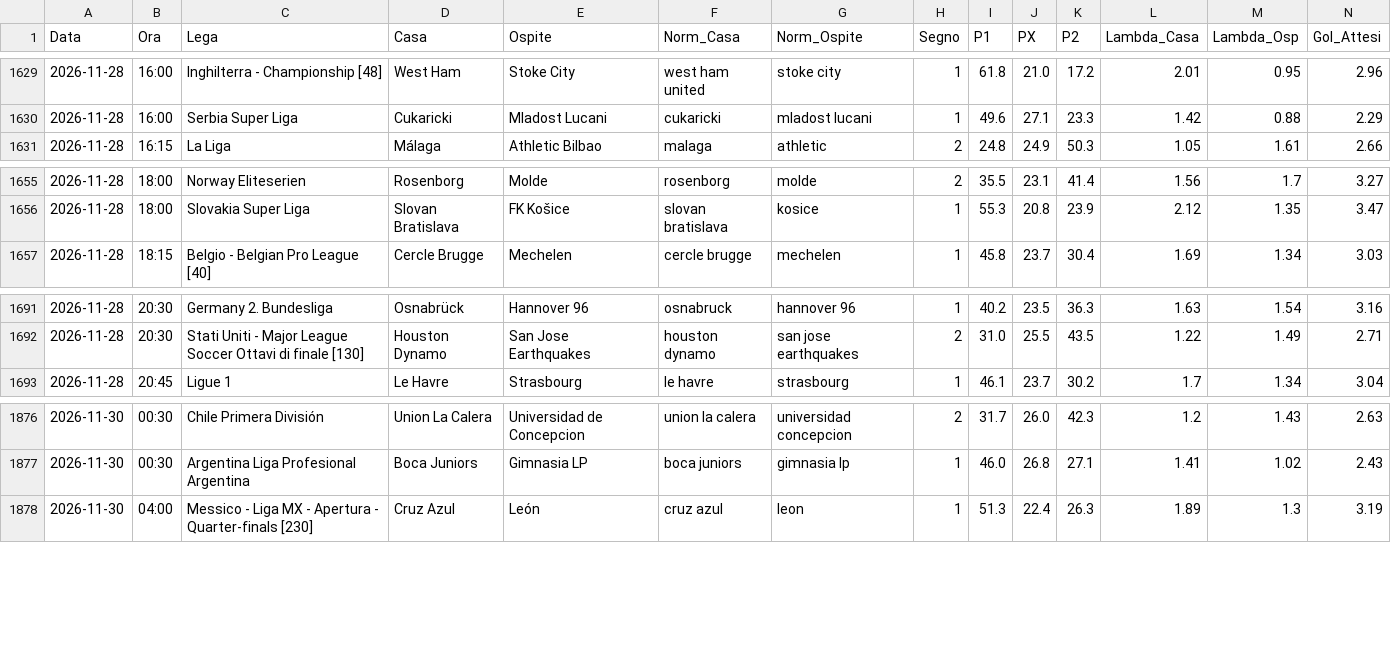
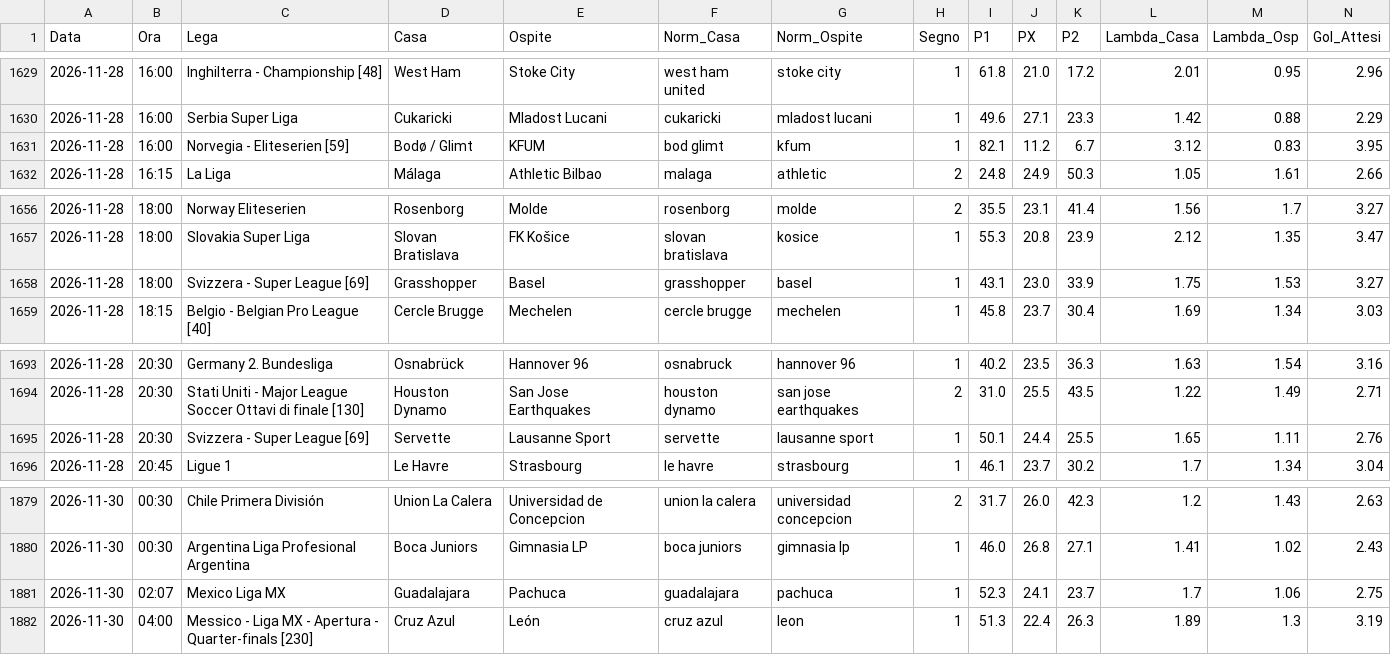
Before and after one commit to Caltiki/pronostici-repo, a CSV file: poisson_archivio.csv, drawn as a sheet; only a part is shown, gaps mark what is left out; rows hold the shown columns only; the diff names each change by its address in the sheet, - before the commit and + after, or states it on an @@ line.

```diff
--- a/poisson_archivio.csv
+++ b/poisson_archivio.csv
+row 1631: 2026-11-28 | 16:00 | Norvegia - Eliteserien [59] | Bodø / Glimt | KFUM | bod glimt | kfum | 1 | 82.1 | 11.2 | 6.7 | 3.12 | 0.83 | 3.95
+row 1658: 2026-11-28 | 18:00 | Svizzera - Super League [69] | Grasshopper | Basel | grasshopper | basel | 1 | 43.1 | 23.0 | 33.9 | 1.75 | 1.53 | 3.27
+row 1695: 2026-11-28 | 20:30 | Svizzera - Super League [69] | Servette | Lausanne Sport | servette | lausanne sport | 1 | 50.1 | 24.4 | 25.5 | 1.65 | 1.11 | 2.76
+row 1881: 2026-11-30 | 02:07 | Mexico Liga MX | Guadalajara | Pachuca | guadalajara | pachuca | 1 | 52.3 | 24.1 | 23.7 | 1.7 | 1.06 | 2.75
```
Also changed, not shown: oddsapi_archivio.csv, 44 other files.
